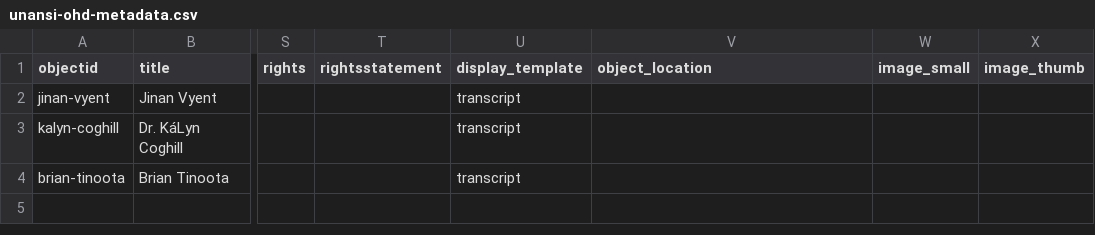
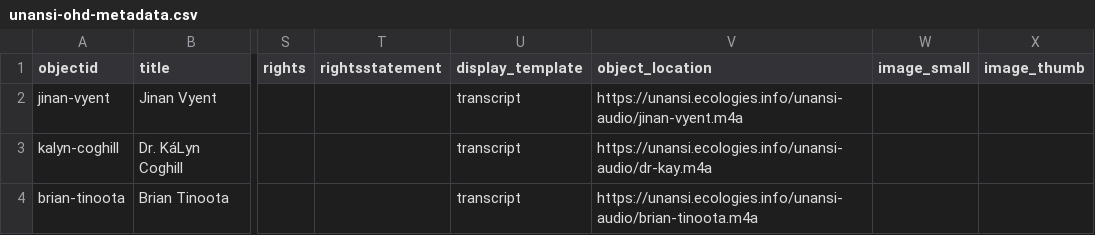
Before and after one commit to kadallah/unansi-oral-history, a CSV file: _data/unansi-ohd-metadata.csv, drawn as a sheet; only a part is shown, gaps mark what is left out; the diff names each change by its address in the sheet, - before the commit and + after, or states it on an @@ line.

Commit message:
Added object locations

```diff
--- a/_data/unansi-ohd-metadata.csv
+++ b/_data/unansi-ohd-metadata.csv
-V2 (object_location): (empty)
+V2 (object_location): https://unansi.ecologies.info/unansi-audio/jinan-vyent.m4a
-V3 (object_location): (empty)
+V3 (object_location): https://unansi.ecologies.info/unansi-audio/dr-kay.m4a
-V4 (object_location): (empty)
+V4 (object_location): https://unansi.ecologies.info/unansi-audio/brian-tinoota.m4a
```
